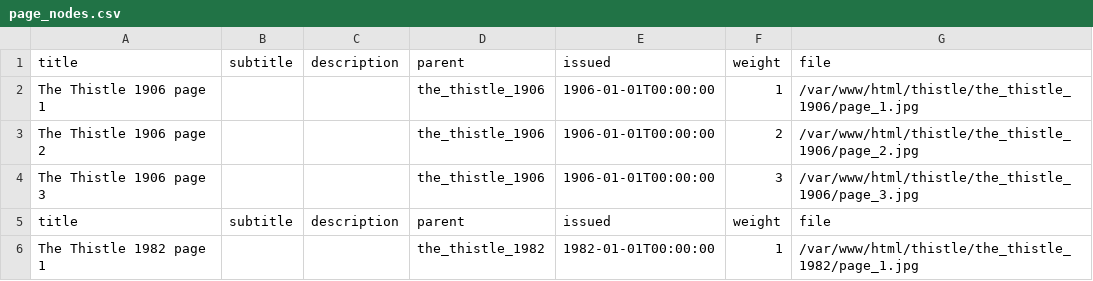
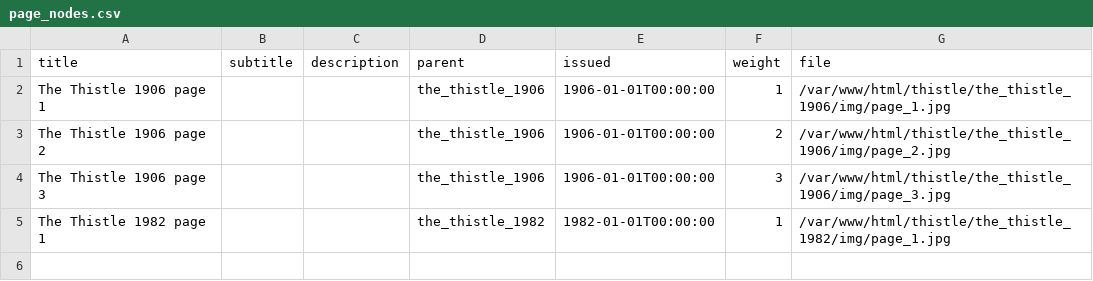
Before and after one commit to hachacha/migrate_islandora_csv, a CSV file: data/migrations/thistle/page_nodes.csv, drawn as a sheet.

```diff
--- a/data/migrations/thistle/page_nodes.csv
+++ b/data/migrations/thistle/page_nodes.csv
@@ -1,6 +1,5 @@
 title|subtitle|description|parent|issued|weight|file
-The Thistle 1906 page 1|||the_thistle_1906|1906-01-01T00:00:00|1|/var/www/html/thistle/the_thistle_1906/page_1.jpg
-The Thistle 1906 page 2|||the_thistle_1906|1906-01-01T00:00:00|2|/var/www/html/thistle/the_thistle_1906/page_2.jpg
-The Thistle 1906 page 3|||the_thistle_1906|1906-01-01T00:00:00|3|/var/www/html/thistle/the_thistle_1906/page_3.jpg
-title|subtitle|description|parent|issued|weight|file
-The Thistle 1982 page 1|||the_thistle_1982|1982-01-01T00:00:00|1|/var/www/html/thistle/the_thistle_1982/page_1.jpg
+The Thistle 1906 page 1|||the_thistle_1906|1906-01-01T00:00:00|1|/var/www/html/thistle/the_thistle_1906/img/page_1.jpg
+The Thistle 1906 page 2|||the_thistle_1906|1906-01-01T00:00:00|2|/var/www/html/thistle/the_thistle_1906/img/page_2.jpg
+The Thistle 1906 page 3|||the_thistle_1906|1906-01-01T00:00:00|3|/var/www/html/thistle/the_thistle_1906/img/page_3.jpg
+The Thistle 1982 page 1|||the_thistle_1982|1982-01-01T00:00:00|1|/var/www/html/thistle/the_thistle_1982/img/page_1.jpg
```
Also changed, not shown: data/migrations/thistle/page_files.csv, 8 other files.
